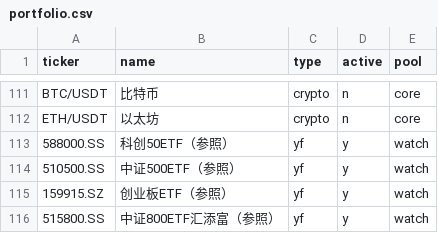
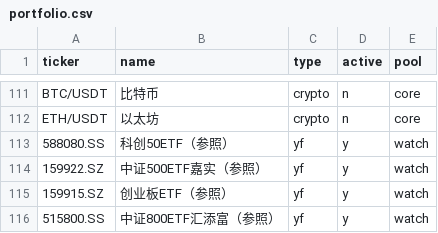
Before and after one commit to Johonzheng/mechanical-asset-monitor, a CSV file: portfolio.csv, drawn as a sheet; only a part is shown, gaps mark what is left out.

Commit message:
Update portfolio.csv

```diff
--- a/portfolio.csv
+++ b/portfolio.csv
@@ -112,4 +112,4 @@ BTC/USDT,比特币,crypto,n,core
 ETH/USDT,以太坊,crypto,n,core
-588000.SS,科创50ETF（参照）,yf,y,watch
-510500.SS,中证500ETF（参照）,yf,y,watch
+588080.SS,科创50ETF（参照）,yf,y,watch
+159922.SZ,中证500ETF嘉实（参照）,yf,y,watch
 159915.SZ,创业板ETF（参照）,yf,y,watch
```
